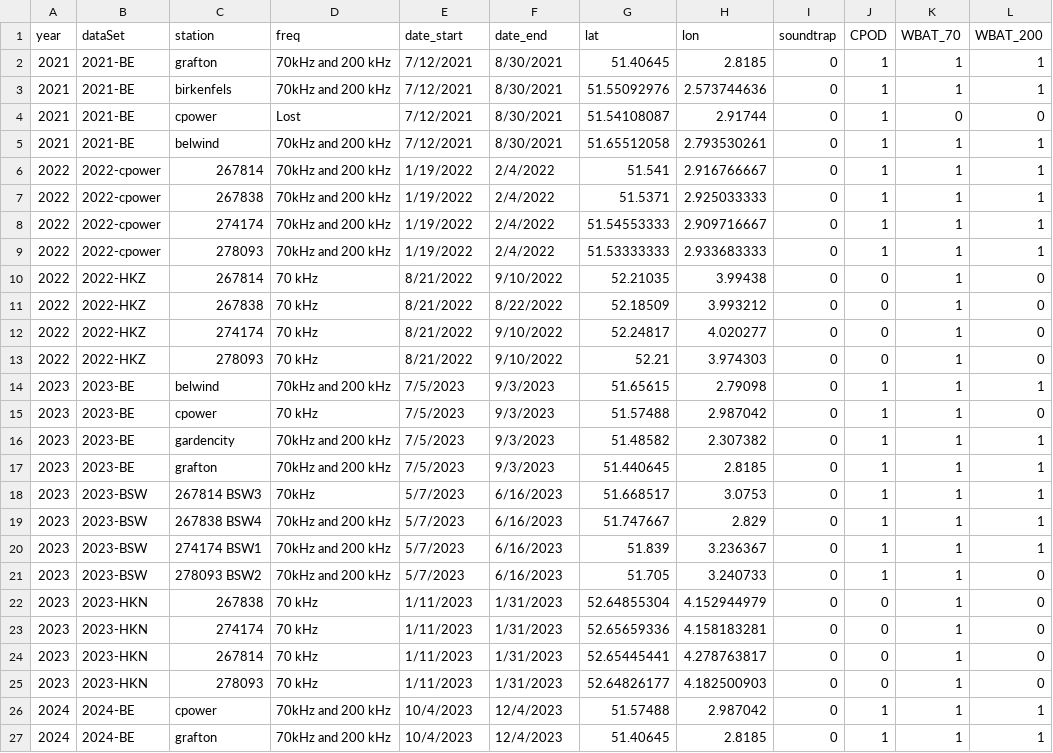
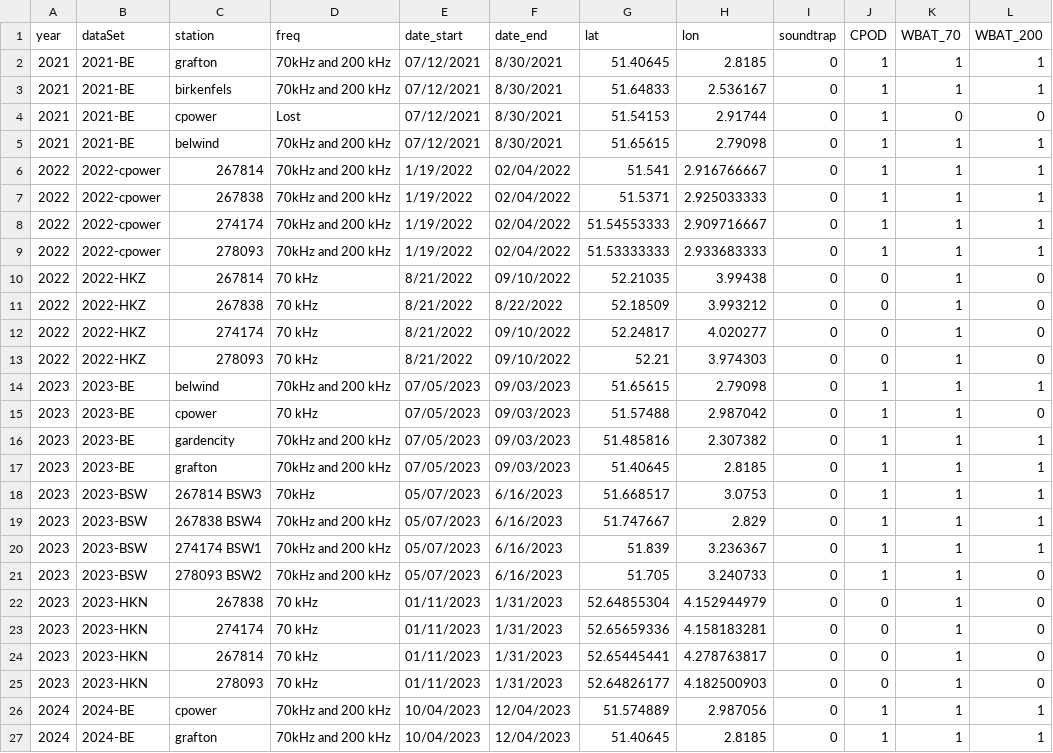
Before and after one commit to bberges/APELAFICO_OWF_study, a CSV file: data/data_overview.csv, drawn as a sheet; only a part is shown; the diff names each change by its address in the sheet, - before the commit and + after, or states it on an @@ line.

Commit message:
Comments in filter testing, also correcting coordinated based in ETN data base

```diff
--- a/data/data_overview.csv
+++ b/data/data_overview.csv
-E2:E5 (date_start): 7/12/2021
+E2:E5 (date_start): 07/12/2021
-G3 (lat): 51.55092976
+G3 (lat): 51.64833
-H3 (lon): 2.573744636
+H3 (lon): 2.536167
-G4 (lat): 51.54108087
+G4 (lat): 51.54153
-G5 (lat): 51.65512058
+G5 (lat): 51.65615
-H5 (lon): 2.793530261
+H5 (lon): 2.79098
-F6:F9 (date_end): 2/4/2022
+F6:F9 (date_end): 02/04/2022
-F10 (date_end): 9/10/2022
+F10 (date_end): 09/10/2022
-F12:F13 (date_end): 9/10/2022
+F12:F13 (date_end): 09/10/2022
-E14:E17 (date_start): 7/5/2023
+E14:E17 (date_start): 07/05/2023
-F14:F17 (date_end): 9/3/2023
+F14:F17 (date_end): 09/03/2023
-G16 (lat): 51.48582
+G16 (lat): 51.485816
-G17 (lat): 51.440645
+G17 (lat): 51.40645
-E18:E21 (date_start): 5/7/2023
+E18:E21 (date_start): 05/07/2023
-E22:E25 (date_start): 1/11/2023
+E22:E25 (date_start): 01/11/2023
-E26:E27 (date_start): 10/4/2023
+E26:E27 (date_start): 10/04/2023
-F26:F27 (date_end): 12/4/2023
+F26:F27 (date_end): 12/04/2023
-G26 (lat): 51.57488
+G26 (lat): 51.574889
-H26 (lon): 2.987042
+H26 (lon): 2.987056
```
Also changed, not shown: 7 other files.
